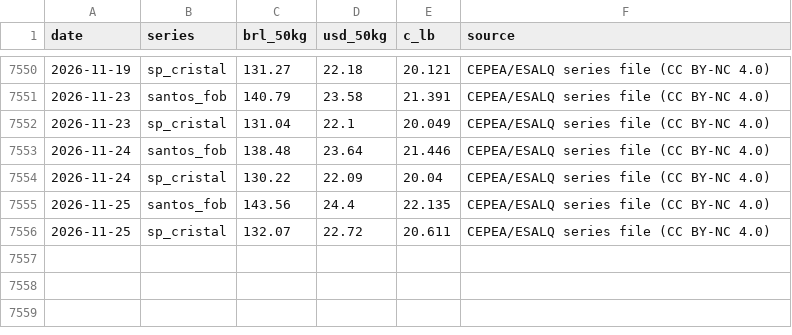
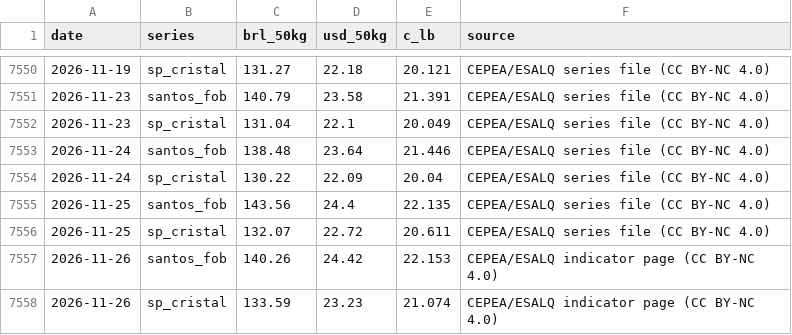
Before and after one commit to BMR-Com/Brazil--trade, a CSV file: sugar/data/cepea_sugar.csv, drawn as a sheet; only a part is shown, gaps mark what is left out.

Commit message:
CEPEA sugar indicators 2026-11-27 04:31

```diff
--- a/sugar/data/cepea_sugar.csv
+++ b/sugar/data/cepea_sugar.csv
@@ -7556 +7556,3 @@ date,series,brl_50kg,usd_50kg,c_lb,source
 2026-11-25,sp_cristal,132.07,22.72,20.611,CEPEA/ESALQ series file (CC BY-NC 4.0)
+2026-11-26,santos_fob,140.26,24.42,22.153,CEPEA/ESALQ indicator page (CC BY-NC 4.0)
+2026-11-26,sp_cristal,133.59,23.23,21.074,CEPEA/ESALQ indicator page (CC BY-NC 4.0)
```
